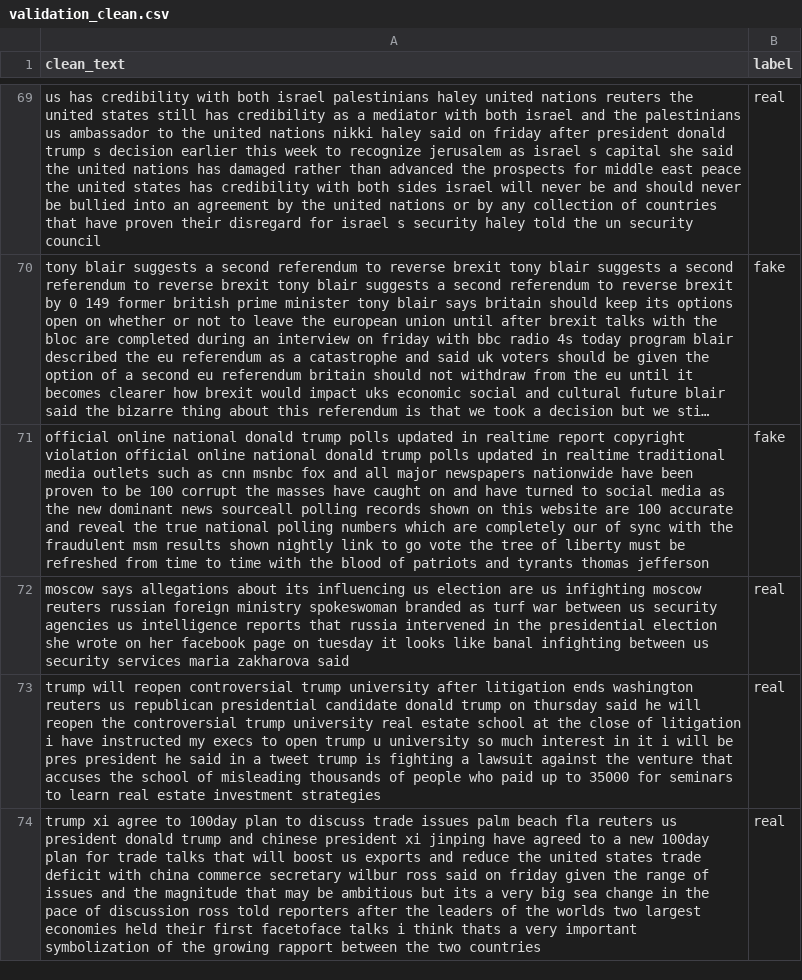
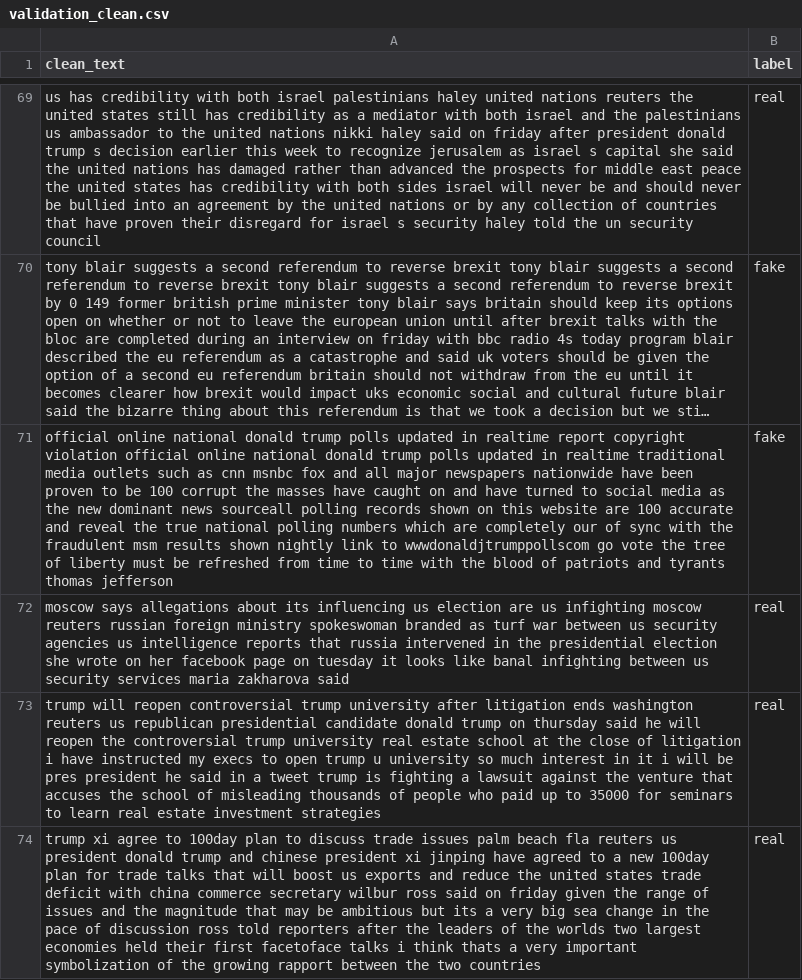
Before and after one commit to GayathriMadushani/Fake-News-Few-Shot-XAI, a CSV file: data/processed/validation_clean.csv, drawn as a sheet; only a part is shown, gaps mark what is left out; long unchanged cells end in …; the diff covers the shown part only; the diff names each change by its address in the sheet, - before the commit and + after, or states it on an @@ line.

```diff
--- a/data/processed/validation_clean.csv
+++ b/data/processed/validation_clean.csv
-A71 (clean_text): …link to go vote…
+A71 (clean_text): …link to wwwdonaldjtrumppollscom go vote…
```
Also changed, not shown: 8 removed rows and 49 edited cells elsewhere in this file, data/processed/few_shot/few_16_shot.csv, data/processed/few_shot/few_32_shot.csv, 23 other files.
